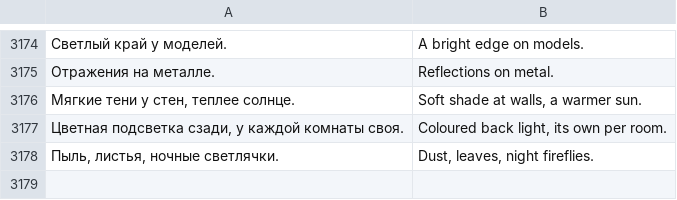
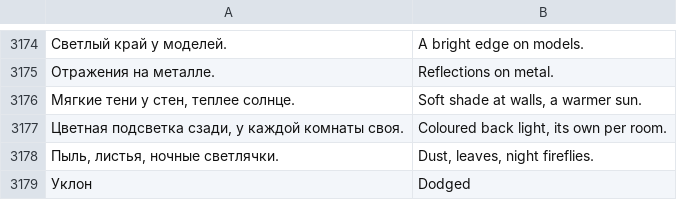
Before and after one commit to sashabrave/tank-city, a TSV file: data/locales/en.tsv, drawn as a sheet; only a part is shown, gaps mark what is left out; the diff names each change by its address in the sheet, - before the commit and + after, or states it on an @@ line.

```diff
--- a/data/locales/en.tsv
+++ b/data/locales/en.tsv
+row 3179: Уклон | Dodged
```
Also changed, not shown: 16 other files.
